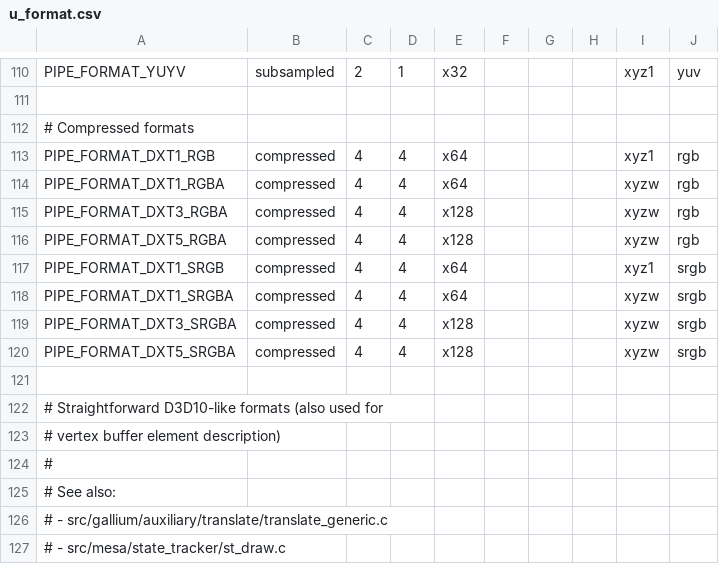
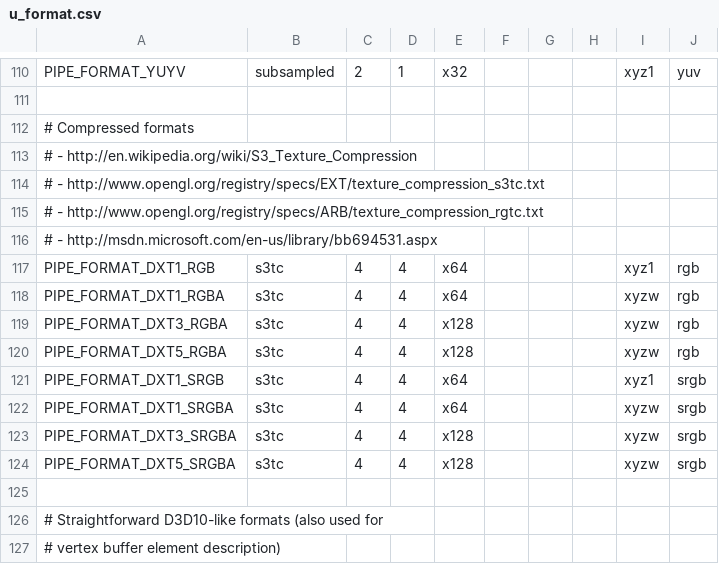
Before and after one commit to openharmony/third_party_mesa3d, a CSV file: src/gallium/auxiliary/util/u_format.csv, drawn as a sheet; only a part is shown, gaps mark what is left out; the shorter side is filled out with more unchanged rows.

Commit message:
util: Distinguish between the different compression formats.
In particular, all current uses of util_format_is_compressed() actually
mean s3tc.

```diff
--- a/src/gallium/auxiliary/util/u_format.csv
+++ b/src/gallium/auxiliary/util/u_format.csv
@@ -112,10 +112,14 @@ PIPE_FORMAT_YUYV                 , subsampled, 2, 1, x32 ,     ,     ,     , xyz
 # Compressed formats
-PIPE_FORMAT_DXT1_RGB              , compressed, 4, 4, x64 ,     ,     ,     , xyz1, rgb
-PIPE_FORMAT_DXT1_RGBA             , compressed, 4, 4, x64 ,     ,     ,     , xyzw, rgb
-PIPE_FORMAT_DXT3_RGBA             , compressed, 4, 4, x128,     ,     ,     , xyzw, rgb
-PIPE_FORMAT_DXT5_RGBA             , compressed, 4, 4, x128,     ,     ,     , xyzw, rgb
-PIPE_FORMAT_DXT1_SRGB             , compressed, 4, 4, x64 ,     ,     ,     , xyz1, srgb
-PIPE_FORMAT_DXT1_SRGBA            , compressed, 4, 4, x64 ,     ,     ,     , xyzw, srgb
-PIPE_FORMAT_DXT3_SRGBA            , compressed, 4, 4, x128,     ,     ,     , xyzw, srgb
-PIPE_FORMAT_DXT5_SRGBA            , compressed, 4, 4, x128,     ,     ,     , xyzw, srgb
+# - http://en.wikipedia.org/wiki/S3_Texture_Compression
+# - http://www.opengl.org/registry/specs/EXT/texture_compression_s3tc.txt
+# - http://www.opengl.org/registry/specs/ARB/texture_compression_rgtc.txt
+# - http://msdn.microsoft.com/en-us/library/bb694531.aspx
+PIPE_FORMAT_DXT1_RGB              , s3tc, 4, 4, x64 ,     ,     ,     , xyz1, rgb
+PIPE_FORMAT_DXT1_RGBA             , s3tc, 4, 4, x64 ,     ,     ,     , xyzw, rgb
+PIPE_FORMAT_DXT3_RGBA             , s3tc, 4, 4, x128,     ,     ,     , xyzw, rgb
+PIPE_FORMAT_DXT5_RGBA             , s3tc, 4, 4, x128,     ,     ,     , xyzw, rgb
+PIPE_FORMAT_DXT1_SRGB             , s3tc, 4, 4, x64 ,     ,     ,     , xyz1, srgb
+PIPE_FORMAT_DXT1_SRGBA            , s3tc, 4, 4, x64 ,     ,     ,     , xyzw, srgb
+PIPE_FORMAT_DXT3_SRGBA            , s3tc, 4, 4, x128,     ,     ,     , xyzw, srgb
+PIPE_FORMAT_DXT5_SRGBA            , s3tc, 4, 4, x128,     ,     ,     , xyzw, srgb
 
```
Also changed, not shown: 1 other file.
